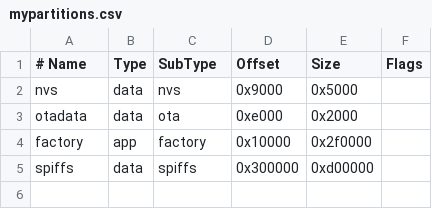
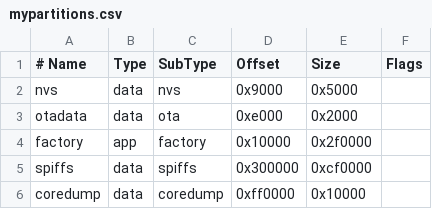
Before and after one commit to kanfandelong/LiClock-self-use, a CSV file: mypartitions.csv, drawn as a sheet.

Commit message:
feat(core): 新增文件服务器功能并优化系统配置
- 新增文件服务器功能，支持通过串口命令开启和关闭
- 在 A_Config.h 中添加FreeMono9pt7b 字体库
- 在 GUI.h 中添加新的十六进制消息框函数
- 优化 Serial_cmd.h
- 在 hal.h 中添加 coredump_file 函数，用于生成核心转储文件
- 更新 mypartitions.csv，调整 spiffs 分区大小并新增 coredump 分区
- 增加coredump的py解析脚本

```diff
--- a/mypartitions.csv
+++ b/mypartitions.csv
@@ -4,2 +4,3 @@ otadata,  data, ota,      0xe000,    0x2000
 factory,  app,  factory,  0x10000,   0x2f0000
-spiffs,   data, spiffs,   0x300000,  0xd00000
+spiffs,   data, spiffs,   0x300000,  0xcf0000
+coredump, data, coredump, 0xff0000,  0x10000
```
Also changed, not shown: 27 other files.
